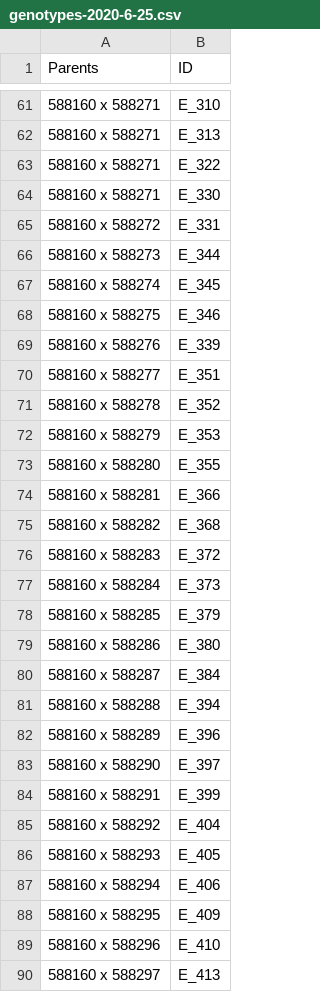
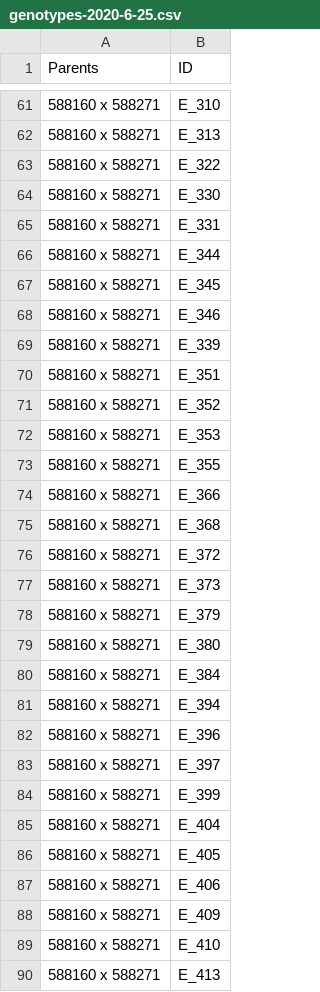
Before and after one commit to fennell-lab/www, a CSV file: raw/genotypes-2020-6-25.csv, drawn as a sheet; only a part is shown, gaps mark what is left out.

Commit message:
Fixing parent ID for some entries

```diff
--- a/raw/genotypes-2020-6-25.csv
+++ b/raw/genotypes-2020-6-25.csv
@@ -64,27 +64,27 @@
 588160 x 588271,E_330
-588160 x 588272,E_331
-588160 x 588273,E_344
-588160 x 588274,E_345
-588160 x 588275,E_346
-588160 x 588276,E_339
-588160 x 588277,E_351
-588160 x 588278,E_352
-588160 x 588279,E_353
-588160 x 588280,E_355
-588160 x 588281,E_366
-588160 x 588282,E_368
-588160 x 588283,E_372
-588160 x 588284,E_373
-588160 x 588285,E_379
-588160 x 588286,E_380
-588160 x 588287,E_384
-588160 x 588288,E_394
-588160 x 588289,E_396
-588160 x 588290,E_397
-588160 x 588291,E_399
-588160 x 588292,E_404
-588160 x 588293,E_405
-588160 x 588294,E_406
-588160 x 588295,E_409
-588160 x 588296,E_410
-588160 x 588297,E_413
+588160 x 588271,E_331
+588160 x 588271,E_344
+588160 x 588271,E_345
+588160 x 588271,E_346
+588160 x 588271,E_339
+588160 x 588271,E_351
+588160 x 588271,E_352
+588160 x 588271,E_353
+588160 x 588271,E_355
+588160 x 588271,E_366
+588160 x 588271,E_368
+588160 x 588271,E_372
+588160 x 588271,E_373
+588160 x 588271,E_379
+588160 x 588271,E_380
+588160 x 588271,E_384
+588160 x 588271,E_394
+588160 x 588271,E_396
+588160 x 588271,E_397
+588160 x 588271,E_399
+588160 x 588271,E_404
+588160 x 588271,E_405
+588160 x 588271,E_406
+588160 x 588271,E_409
+588160 x 588271,E_410
+588160 x 588271,E_413
```
